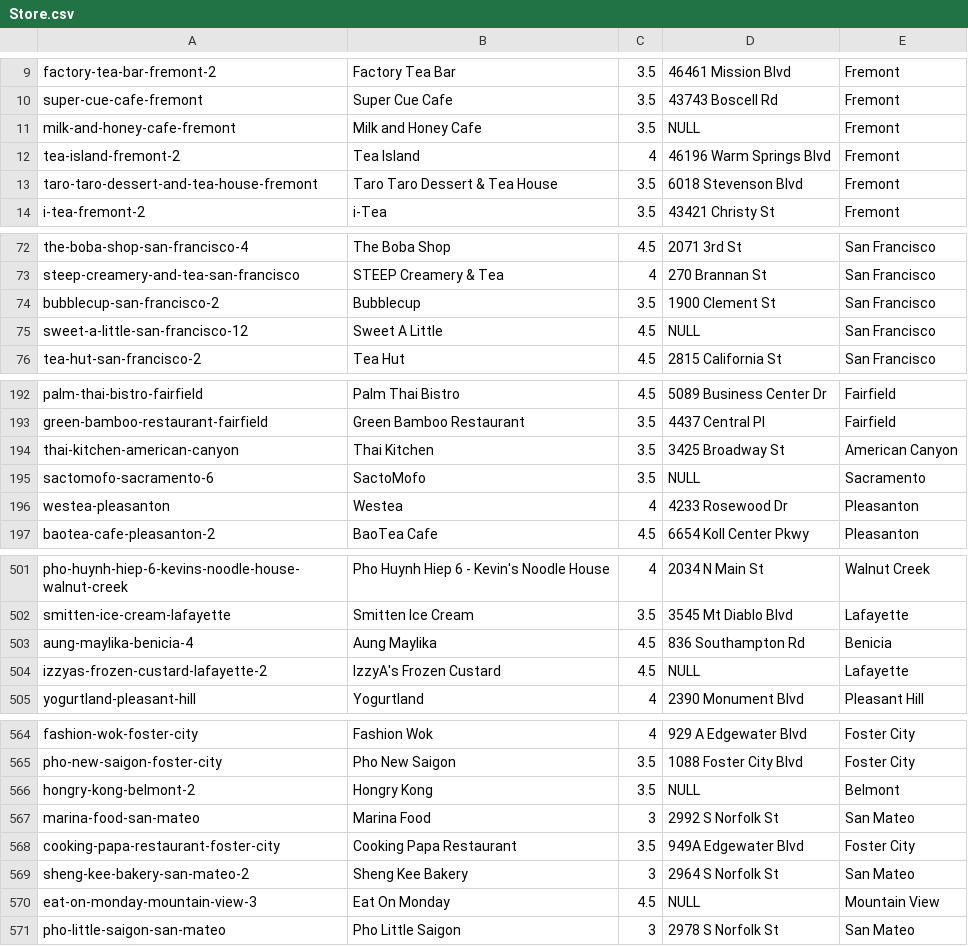
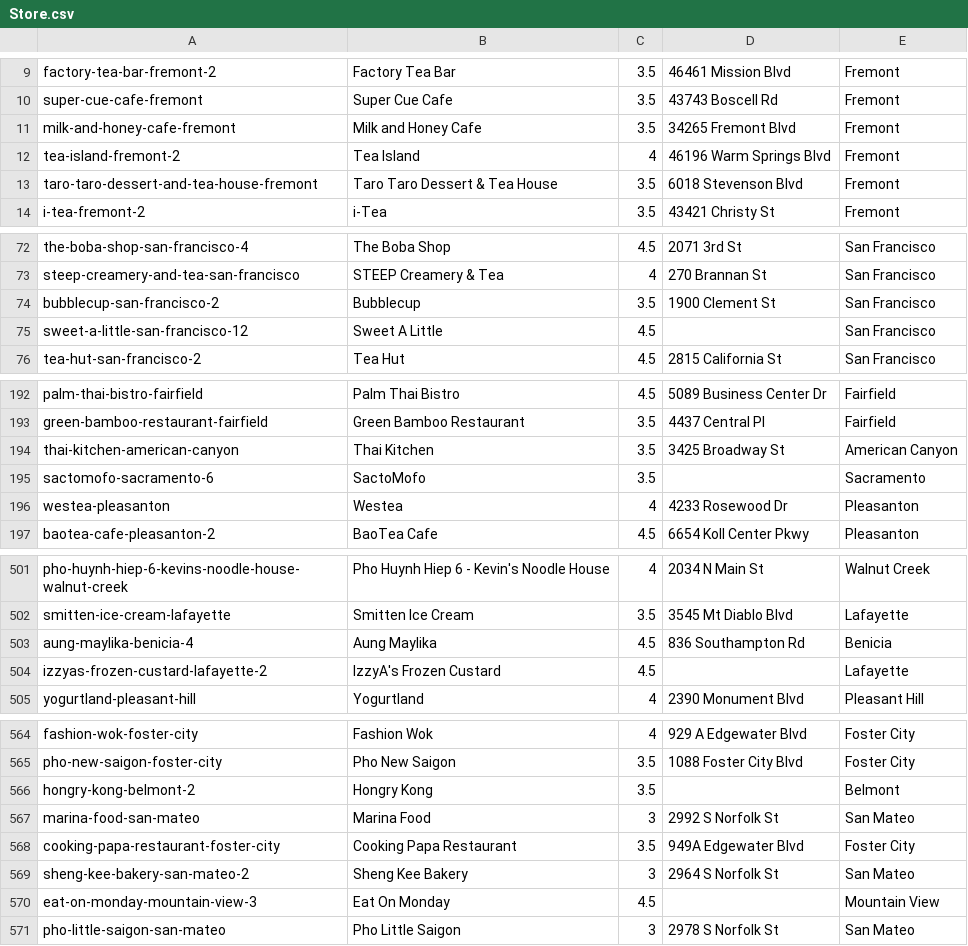
Before and after one commit to jasminedelrey/373FinalBobaShops, a CSV file: 373SpringBootFinal/Store.csv, drawn as a sheet; only a part is shown, gaps mark what is left out; the diff covers the shown part only.

```diff
--- a/373SpringBootFinal/Store.csv
+++ b/373SpringBootFinal/Store.csv
@@ -10,3 +10,3 @@ factory-tea-bar-fremont-2,Factory Tea Bar,3.5,46461 Mission Blvd,Fremont
 super-cue-cafe-fremont,Super Cue Cafe,3.5,43743 Boscell Rd,Fremont
-milk-and-honey-cafe-fremont,Milk and Honey Cafe,3.5,NULL,Fremont
+milk-and-honey-cafe-fremont,Milk and Honey Cafe,3.5,34265 Fremont Blvd,Fremont
 tea-island-fremont-2,Tea Island,4,46196 Warm Springs Blvd,Fremont
@@ -74,3 +74,3 @@ steep-creamery-and-tea-san-francisco,STEEP Creamery & Tea,4,270 Brannan St,San F
 bubblecup-san-francisco-2,Bubblecup,3.5,1900 Clement St,San Francisco
-sweet-a-little-san-francisco-12,Sweet A Little,4.5,NULL,San Francisco
+sweet-a-little-san-francisco-12,Sweet A Little,4.5,,San Francisco
 tea-hut-san-francisco-2,Tea Hut,4.5,2815 California St,San Francisco
@@ -194,3 +194,3 @@ green-bamboo-restaurant-fairfield,Green Bamboo Restaurant,3.5,4437 Central Pl,Fa
 thai-kitchen-american-canyon,Thai Kitchen,3.5,3425 Broadway St,American Canyon
-sactomofo-sacramento-6,SactoMofo,3.5,NULL,Sacramento
+sactomofo-sacramento-6,SactoMofo,3.5,,Sacramento
 westea-pleasanton,Westea,4,4233 Rosewood Dr,Pleasanton
@@ -503,3 +503,3 @@ smitten-ice-cream-lafayette,Smitten Ice Cream,3.5,3545 Mt Diablo Blvd,Lafayette
 aung-maylika-benicia-4,Aung Maylika,4.5,836 Southampton Rd,Benicia
-izzyas-frozen-custard-lafayette-2,IzzyA's Frozen Custard,4.5,NULL,Lafayette
+izzyas-frozen-custard-lafayette-2,IzzyA's Frozen Custard,4.5,,Lafayette
 yogurtland-pleasant-hill,Yogurtland,4,2390 Monument Blvd,Pleasant Hill
@@ -565,3 +565,3 @@ fashion-wok-foster-city,Fashion Wok,4,929 A Edgewater Blvd,Foster City
 pho-new-saigon-foster-city,Pho New Saigon,3.5,1088 Foster City Blvd,Foster City
-hongry-kong-belmont-2,Hongry Kong,3.5,NULL,Belmont
+hongry-kong-belmont-2,Hongry Kong,3.5,,Belmont
 marina-food-san-mateo,Marina Food,3,2992 S Norfolk St,San Mateo
@@ -569,3 +569,3 @@ cooking-papa-restaurant-foster-city,Cooking Papa Restaurant,3.5,949A Edgewater B
 sheng-kee-bakery-san-mateo-2,Sheng Kee Bakery,3,2964 S Norfolk St,San Mateo
-eat-on-monday-mountain-view-3,Eat On Monday,4.5,NULL,Mountain View
+eat-on-monday-mountain-view-3,Eat On Monday,4.5,,Mountain View
 pho-little-saigon-san-mateo,Pho Little Saigon,3,2978 S Norfolk St,San Mateo
```
Also changed, not shown: 1 edited cell elsewhere in this file, 373SpringBootFinal/Inventory.csv, 373SpringBootFinal/Purchase.csv, 27 other files.
